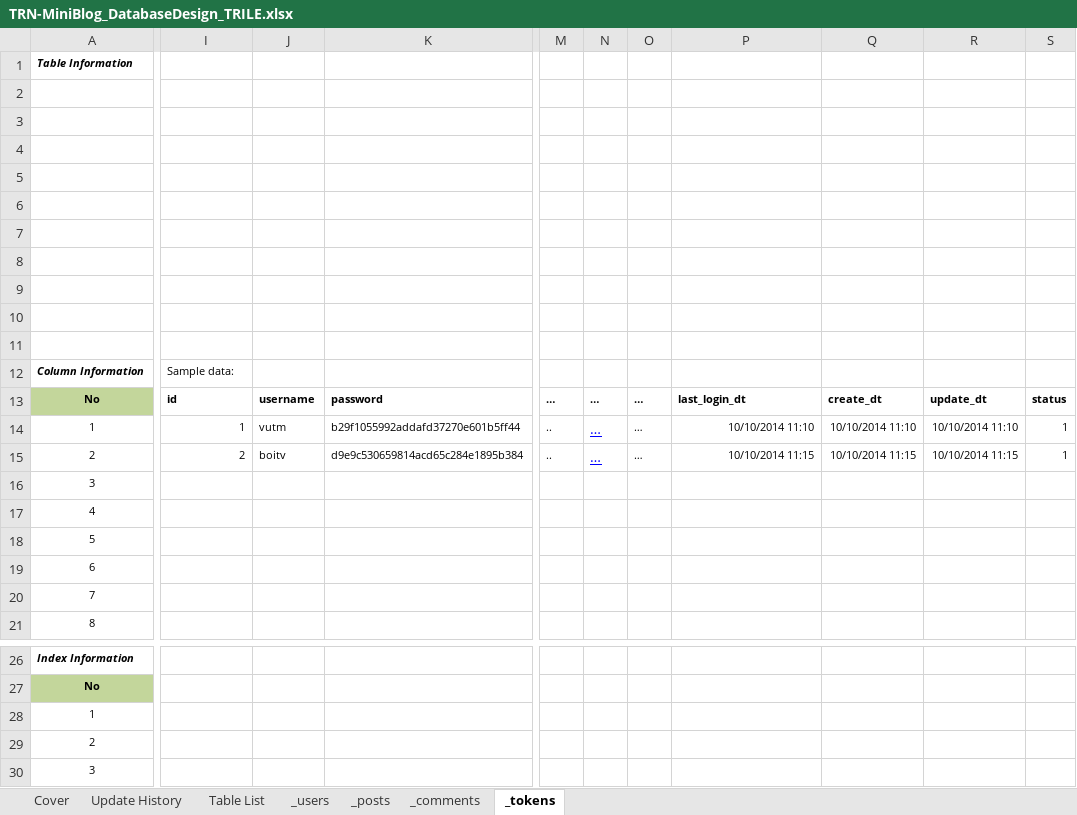
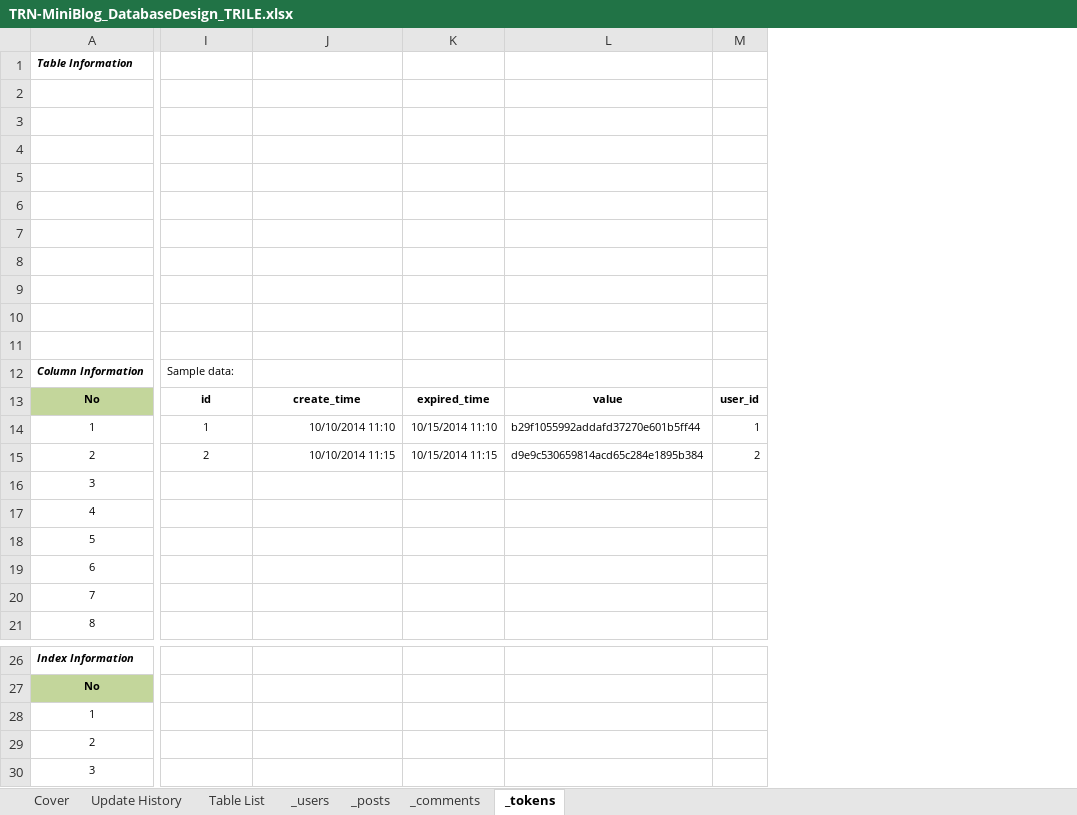
Before and after one commit to Mulodo-Java-Training/miniblog-le.tri, an Excel workbook: doc/backend/db/TRN-MiniBlog_DatabaseDesign_TRILE.xlsx, sheet _tokens, drawn as a sheet; only a part is shown, gaps mark what is left out; values as stored, in another font and other column widths than the file's, no borders; removed rows and columns are numbered as before the commit, all else as after; the diff covers the shown part only; the diff names each change by its address in the sheet, - before the commit and + after, or states it on an @@ line.

```diff
--- a/doc/backend/db/TRN-MiniBlog_DatabaseDesign_TRILE.xlsx (sheet _tokens)
+++ b/doc/backend/db/TRN-MiniBlog_DatabaseDesign_TRILE.xlsx (sheet _tokens)
-column J, rows 13-15: username | vutm | boitv
-column K, rows 13-15: password | b29f1055992addafd37270e601b5ff44 | d9e9c530659814acd65c284e1895b384
-column M, rows 13-15: … | .. | ..
-column N, rows 13-15: all …
-column O, rows 13-15: all …
-column Q, rows 13-15: create_dt | 10/10/2014 11:10 | 10/10/2014 11:15
-column R, rows 13-15: update_dt | 10/10/2014 11:10 | 10/10/2014 11:15
-column S, rows 13-15: status | 1 | 1
+column K, rows 13-15: expired_time | 10/15/2014 11:10 | 10/15/2014 11:15
+column L, rows 13-15: value | b29f1055992addafd37270e601b5ff44 | d9e9c530659814acd65c284e1895b384
+column M, rows 13-15: user_id | 1 | 2
-I13 alignment: left
+I13 alignment: center
-J13: last_login_dt
+J13: create_time
-J13 alignment: left
+J13 alignment: center
-I14:I15 alignment: right
+I14:I15 alignment: center
```
Also changed, not shown: 1 removed column and cell formats elsewhere in this sheet, sheet _comments, sheet _users, sheet _posts.
